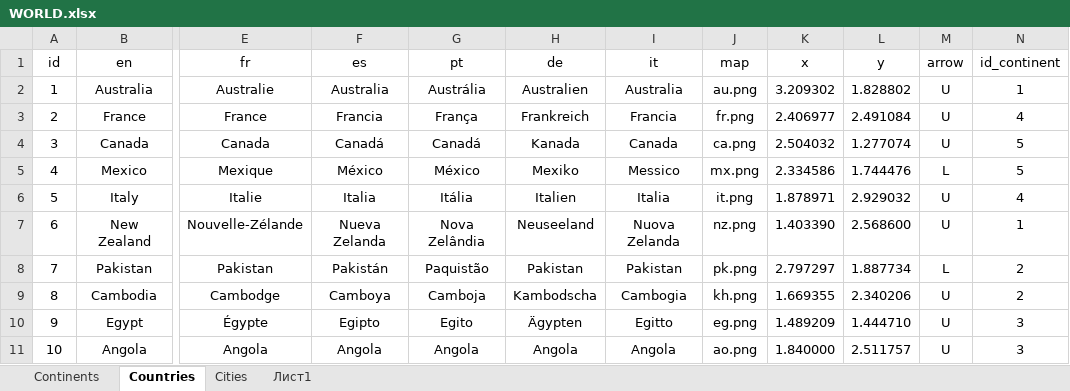
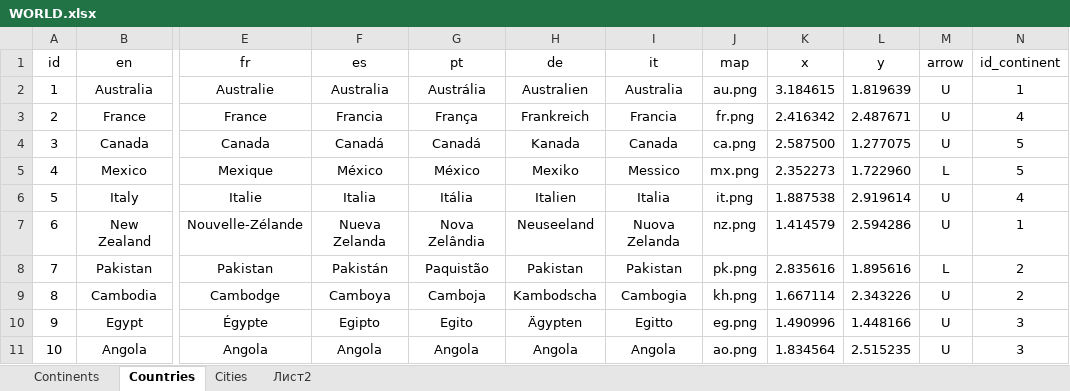
Before and after one commit to TOxaREY/Locity, an Excel workbook: MAPS_BASE/WORLD.xlsx, sheet Сountries, drawn as a sheet; only a part is shown, gaps mark what is left out; values as stored, in another font and other column widths than the file's, no borders; the diff names each change by its address in the sheet, - before the commit and + after, or states it on an @@ line.

```diff
--- a/MAPS_BASE/WORLD.xlsx (sheet Сountries)
+++ b/MAPS_BASE/WORLD.xlsx (sheet Сountries)
-sheet tab: Лист1
+sheet tab: Лист2
-K2 (x): 3.209302
+K2 (x): 3.184615
-L2 (y): 1.828802
+L2 (y): 1.819639
-K3 (x): 2.406977
+K3 (x): 2.416342
-L3 (y): 2.491084
+L3 (y): 2.487671
-K4 (x): 2.504032
+K4 (x): 2.587500
-L4 (y): 1.277074
+L4 (y): 1.277075
-K5 (x): 2.334586
+K5 (x): 2.352273
-L5 (y): 1.744476
+L5 (y): 1.722960
-K6 (x): 1.878971
+K6 (x): 1.887538
-L6 (y): 2.929032
+L6 (y): 2.919614
-K7 (x): 1.403390
+K7 (x): 1.414579
-L7 (y): 2.568600
+L7 (y): 2.594286
-K8 (x): 2.797297
+K8 (x): 2.835616
-L8 (y): 1.887734
+L8 (y): 1.895616
-K9 (x): 1.669355
+K9 (x): 1.667114
-L9 (y): 2.340206
+L9 (y): 2.343226
-K10 (x): 1.489209
+K10 (x): 1.490996
-L10 (y): 1.444710
+L10 (y): 1.448166
-K11 (x): 1.840000
+K11 (x): 1.834564
-L11 (y): 2.511757
+L11 (y): 2.515235
```
Also changed, not shown: sheet Сities, formulas that keep their value, 30 other files.
